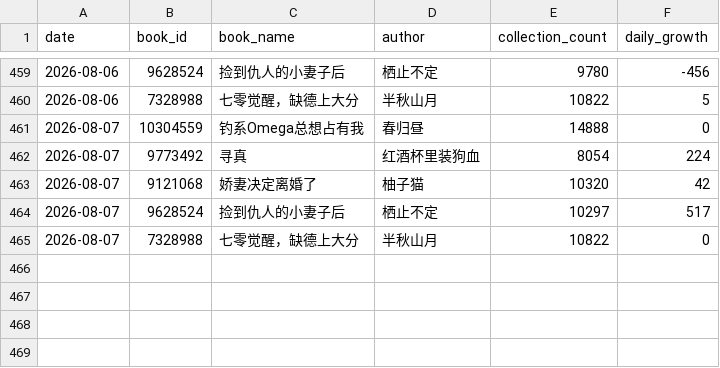
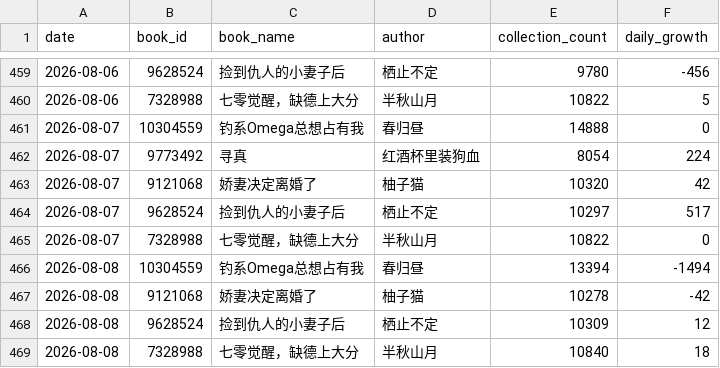
Before and after one commit to Rita1128/jjwxc-monitor, a CSV file: data/records.csv, drawn as a sheet; only a part is shown, gaps mark what is left out.

```diff
--- a/data/records.csv
+++ b/data/records.csv
@@ -465 +465,5 @@
 2026-08-07,7328988,七零觉醒，缺德上大分,半秋山月,10822,0
+2026-08-08,10304559,钓系Omega总想占有我,春归昼,13394,-1494
+2026-08-08,9121068,娇妻决定离婚了,柚子猫,10278,-42
+2026-08-08,9628524,捡到仇人的小妻子后,栖止不定,10309,12
+2026-08-08,7328988,七零觉醒，缺德上大分,半秋山月,10840,18
```
